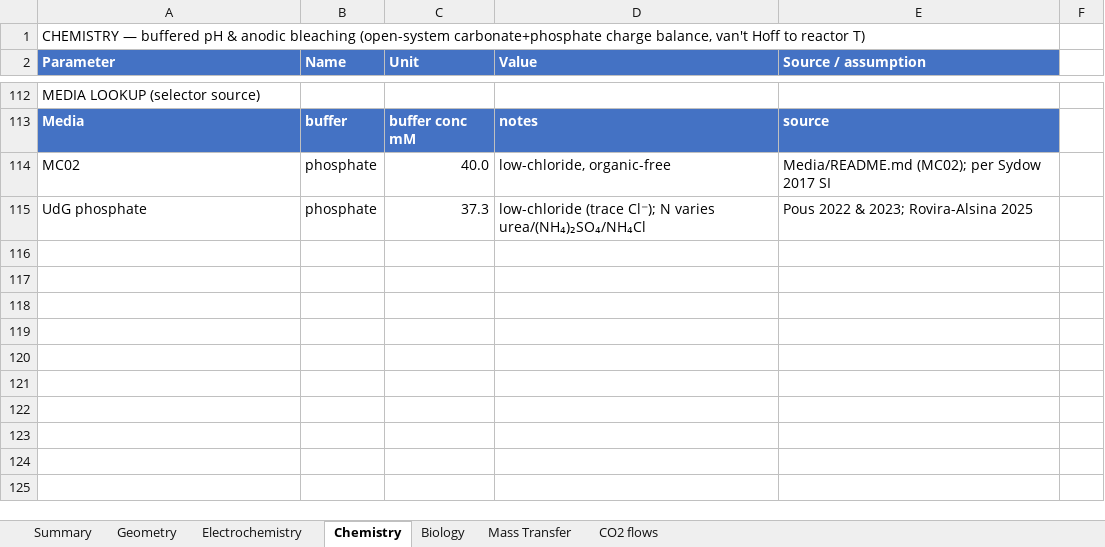
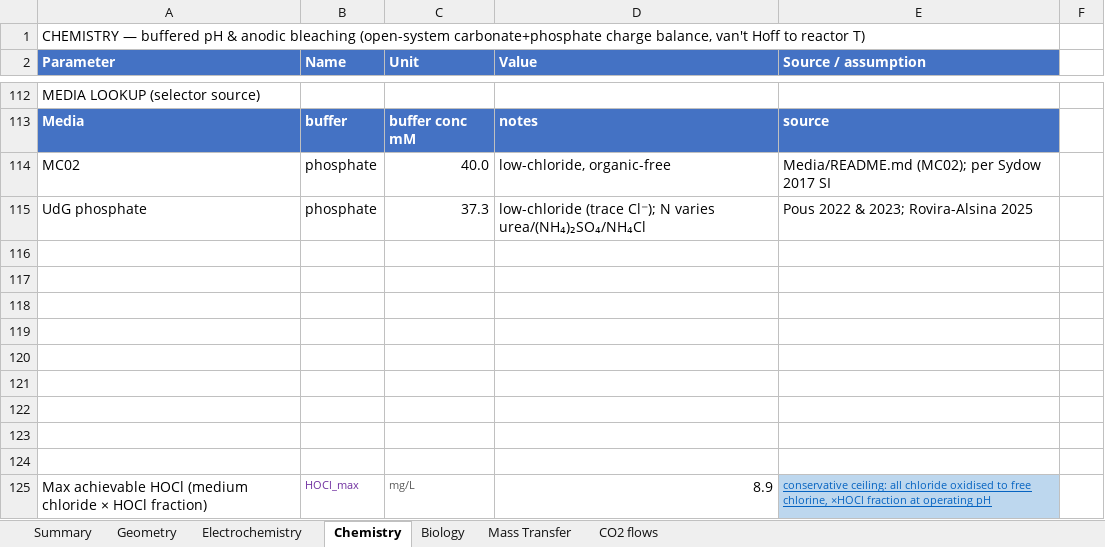
Before and after one commit to amy-bo/electroPioreactor, an Excel workbook: Media/electroPioreactorGasModel.xlsx, sheet Chemistry, drawn as a sheet; only a part is shown, gaps mark what is left out; values as stored, in another font and other column widths than the file's, no borders; the diff names each change by its address in the sheet, - before the commit and + after, or states it on an @@ line.

```diff
--- a/Media/electroPioreactorGasModel.xlsx (sheet Chemistry)
+++ b/Media/electroPioreactorGasModel.xlsx (sheet Chemistry)
+row 116: (empty)
+row 117: (empty)
+row 118: (empty)
+row 119: (empty)
+row 120: (empty)
+row 121: (empty)
+row 122: (empty)
+row 123: (empty)
+row 124: (empty)
+row 125: Max achievable HOCl (medium chloride × HOCl fraction) | HOCl_max | mg/L | 8.9 | conservative ceiling: all chloride oxidised to free chlorine, ×HOCl fraction at operating pH
```
Also changed, not shown: sheet Summary, formulas that keep their value.
